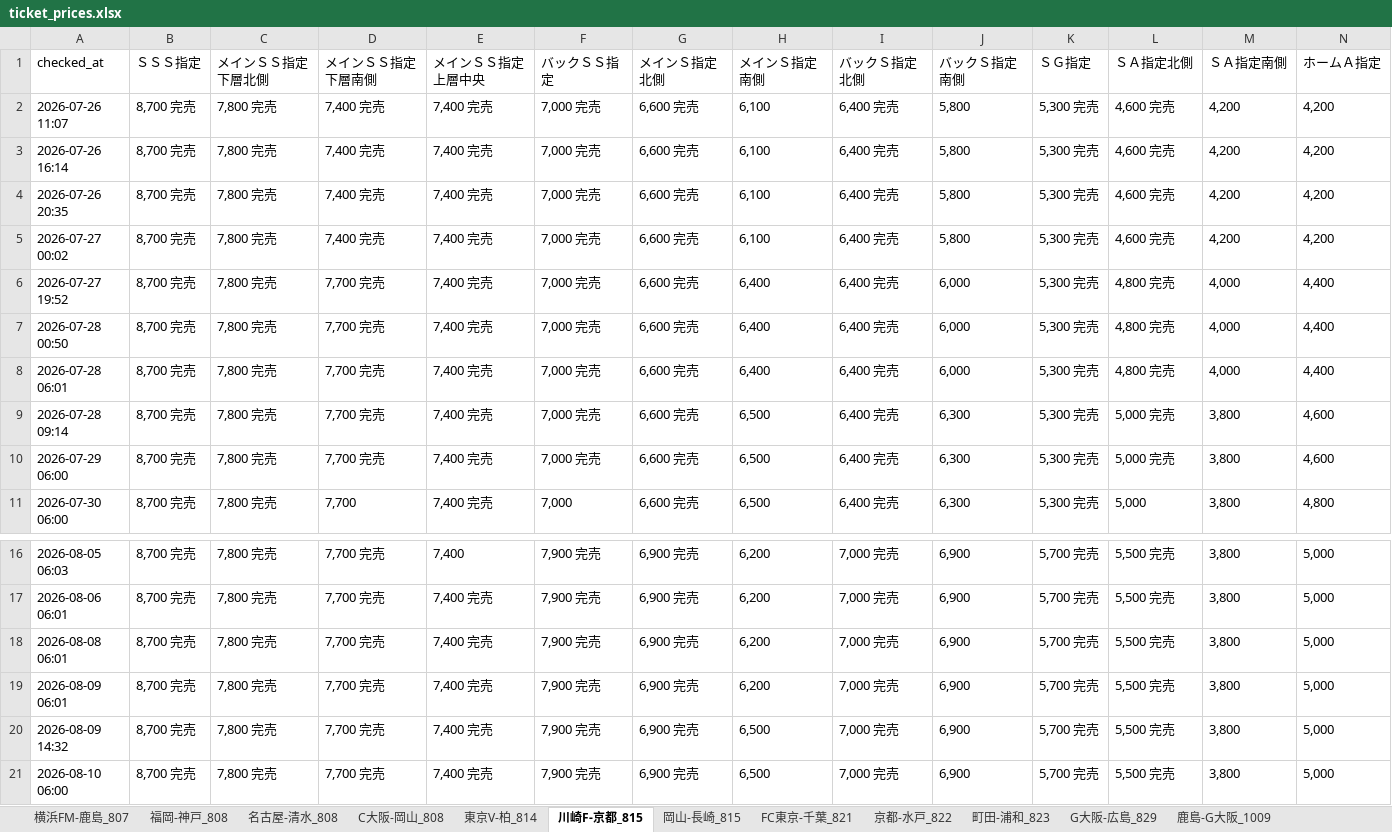
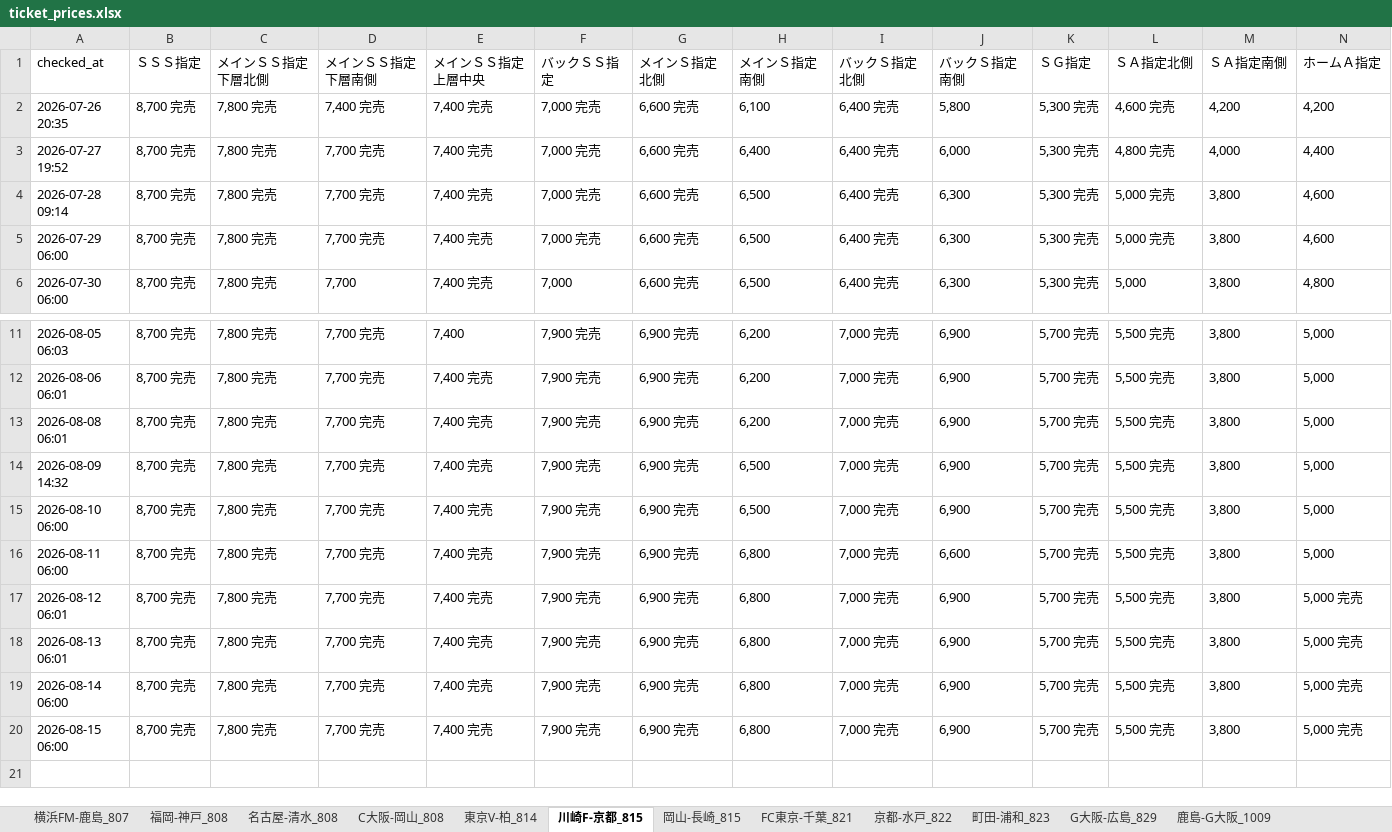
Before and after one commit to bladesofsteel-19/Jticket-monitor, an Excel workbook: ticket_prices.xlsx, sheet 川崎F-京都_815, drawn as a sheet; only a part is shown, gaps mark what is left out; the shorter side is filled out with more unchanged rows; values as stored, in another font and other column widths than the file's, no borders; rows hold the shown columns only; the diff names each change by its address in the sheet, - before the commit and + after, or states it on an @@ line.

```diff
--- a/ticket_prices.xlsx (sheet 川崎F-京都_815)
+++ b/ticket_prices.xlsx (sheet 川崎F-京都_815)
-row 2: 2026-07-26 11:07 | 8,700 完売 | 7,800 完売 | 7,400 完売 | 7,400 完売 | 7,000 完売 | 6,600 完売 | 6,100 | 6,400 完売 | 5,800 | 5,300 完売 | 4,600 完売 | 4,200 | 4,200
-row 3: 2026-07-26 16:14 | 8,700 完売 | 7,800 完売 | 7,400 完売 | 7,400 完売 | 7,000 完売 | 6,600 完売 | 6,100 | 6,400 完売 | 5,800 | 5,300 完売 | 4,600 完売 | 4,200 | 4,200
-row 5: 2026-07-27 00:02 | 8,700 完売 | 7,800 完売 | 7,400 完売 | 7,400 完売 | 7,000 完売 | 6,600 完売 | 6,100 | 6,400 完売 | 5,800 | 5,300 完売 | 4,600 完売 | 4,200 | 4,200
-row 7: 2026-07-28 00:50 | 8,700 完売 | 7,800 完売 | 7,700 完売 | 7,400 完売 | 7,000 完売 | 6,600 完売 | 6,400 | 6,400 完売 | 6,000 | 5,300 完売 | 4,800 完売 | 4,000 | 4,400
-row 8: 2026-07-28 06:01 | 8,700 完売 | 7,800 完売 | 7,700 完売 | 7,400 完売 | 7,000 完売 | 6,600 完売 | 6,400 | 6,400 完売 | 6,000 | 5,300 完売 | 4,800 完売 | 4,000 | 4,400
-row 19: 2026-08-09 06:01 | 8,700 完売 | 7,800 完売 | 7,700 完売 | 7,400 完売 | 7,900 完売 | 6,900 完売 | 6,200 | 7,000 完売 | 6,900 | 5,700 完売 | 5,500 完売 | 3,800 | 5,000
```
Also changed, not shown: sheet 川崎F-名古屋_1011, sheet 川崎F-神戸_1021, sheet C大阪-FC東京_1121, sheet C大阪-千葉_1025, sheet C大阪-川崎F_1017, sheet C大阪-横浜FM_1010, 24 more sheets, 1 other file.
